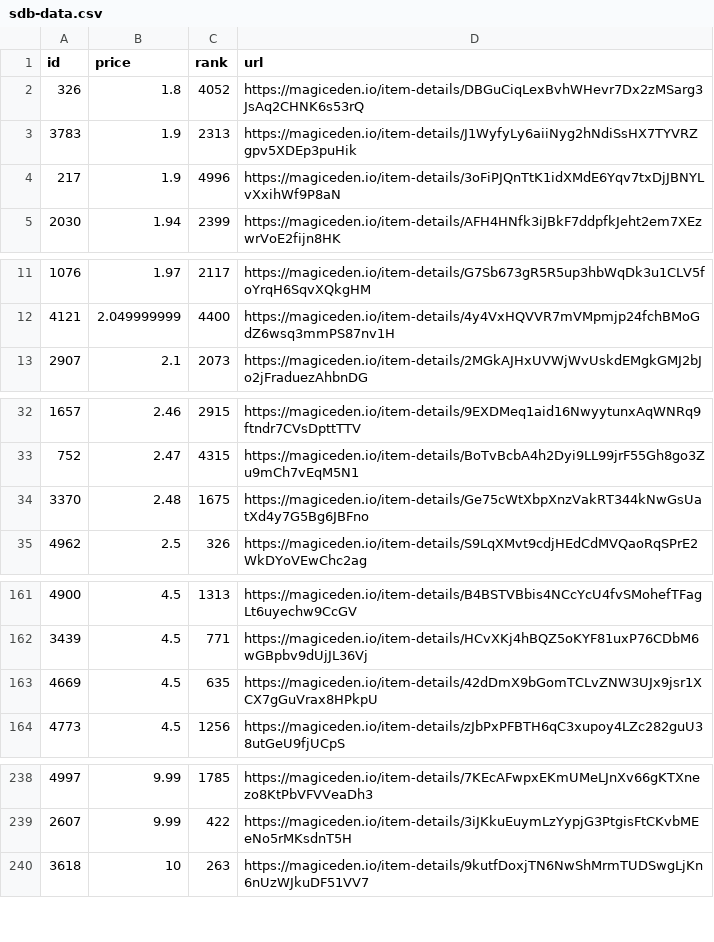
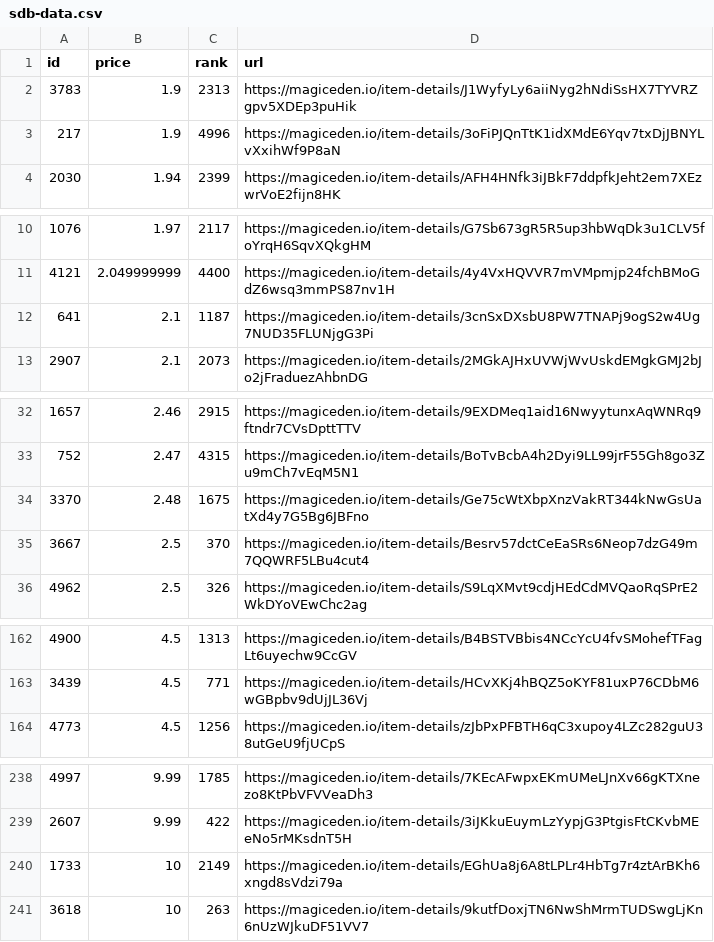
Before and after one commit to braposo/sdb-monitor, a CSV file: sdb-data.csv, drawn as a sheet; only a part is shown, gaps mark what is left out; removed rows and columns are numbered as before the commit, all else as after; the diff names each change by its address in the sheet, - before the commit and + after, or states it on an @@ line.

Commit message:
Flat: latest data (2021-11-13T02:25:47.674Z) {   "date": "2021-11-13T02:25:47.674Z",   "files": [     {       "name": "sdb-data.csv",       "deltaBytes": 93,       "source": "https://api-mainnet.magiceden.io/rpc/getListedNFTsByQuery?q=%7B%22%24match%22%3A%7B%22collectionSymbol%22%3A%22solana_droid_business%22%7D%2C%22%24sort%22%3A%7B%22takerAmount%22%3A1%2C%22createdAt%22%3A-1%7D%2C%22%24skip%22%3A0%2C%22%24limit%22%3A5000%7D"     },     {       "name": "zzz/sdb-data.json",       "deltaBytes": 1255,       "source": "https://api-mainnet.magiceden.io/rpc/getListedNFTsByQuery?q=%7B%22%24match%22%3A%7B%22collectionSymbol%22%3A%22solana_droid_business%22%7D%2C%22%24sort%22%3A%7B%22takerAmount%22%3A1%2C%22createdAt%22%3A-1%7D%2C%22%24skip%22%3A0%2C%22%24limit%22%3A5000%7D"     }   ] }

```diff
--- a/sdb-data.csv
+++ b/sdb-data.csv
-row 2: 326 | 1.8 | 4052 | https://magiceden.io/item-details/DBGuCiqLexBvhWHevr7Dx2zMSarg3JsAq2CHNK6s53rQ
+row 12: 641 | 2.1 | 1187 | https://magiceden.io/item-details/3cnSxDXsbU8PW7TNAPj9ogS2w4Ug7NUD35FLUNjgG3Pi
+row 35: 3667 | 2.5 | 370 | https://magiceden.io/item-details/Besrv57dctCeEaSRs6Neop7dzG49m7QQWRF5LBu4cut4
-row 163: 4669 | 4.5 | 635 | https://magiceden.io/item-details/42dDmX9bGomTCLvZNW3UJx9jsr1XCX7gGuVrax8HPkpU
+row 240: 1733 | 10 | 2149 | https://magiceden.io/item-details/EGhUa8j6A8tLPLr4HbTg7r4ztArBKh6xngd8sVdzi79a
```
Also changed, not shown: 1 other file.
